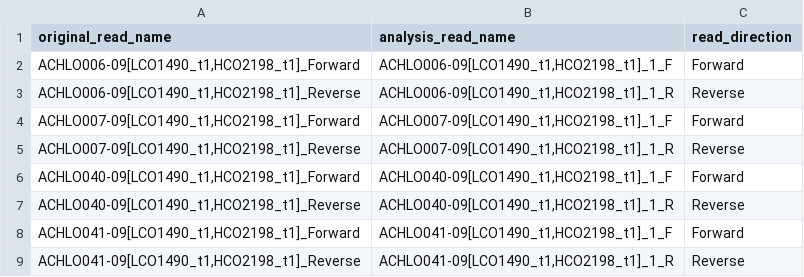
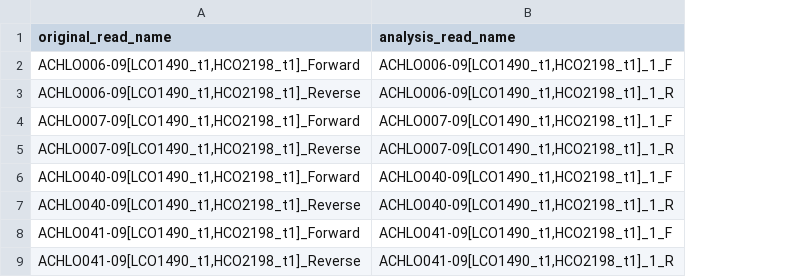
Before and after one commit to roblanf/sangeranalyseR, a CSV file: inst/extdata/fasta/SangerAlignment/names_conversion.csv, drawn as a sheet; the diff names each change by its address in the sheet, - before the commit and + after, or states it on an @@ line.

Commit message:
Delete fasta input csv file direction column

```diff
--- a/inst/extdata/fasta/SangerAlignment/names_conversion.csv
+++ b/inst/extdata/fasta/SangerAlignment/names_conversion.csv
-column C (read_direction), rows 2-9: Forward | Reverse | Forward | Reverse | Forward | Reverse | Forward | Reverse
```
Also changed, not shown: inst/extdata/fasta/SangerContig/names_conversion_1.csv, inst/extdata/fasta/SangerContig/names_conversion_2.csv, 4 other files.
